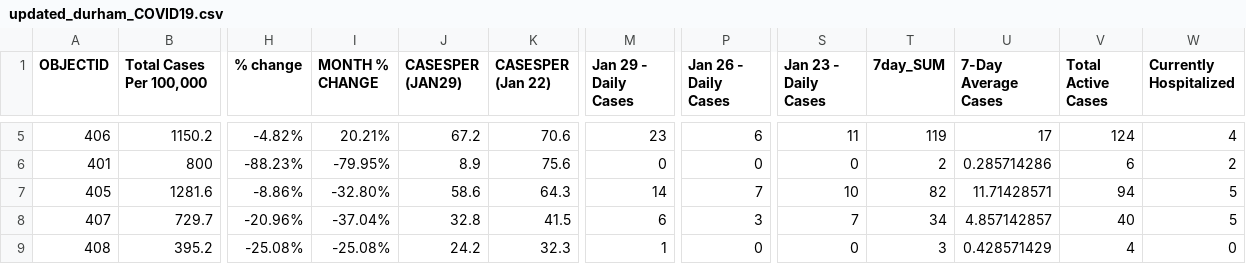
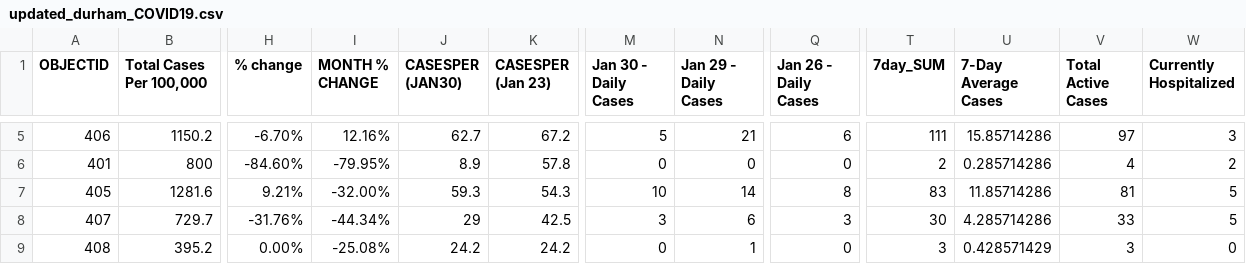
Before and after one commit to NoahCornish/durhamregionCOVID-19, a CSV file: updated_durham_COVID19.csv, drawn as a sheet; only a part is shown, gaps mark what is left out; removed rows and columns are numbered as before the commit, all else as after; the diff covers the shown part only; the diff names each change by its address in the sheet, - before the commit and + after, or states it on an @@ line.

```diff
--- a/updated_durham_COVID19.csv
+++ b/updated_durham_COVID19.csv
+column M (Jan 30 - Daily Cases), rows 5-9: 5 | 0 | 10 | 3 | 0
-column S (Jan 23 - Daily Cases), rows 5-9: 11 | 0 | 10 | 7 | 0
-J1: CASESPER (JAN29)
+J1: CASESPER (JAN30)
-K1: CASESPER (Jan 22)
+K1: CASESPER (Jan 23)
-H5 (% change): -4.82%
+H5 (% change): -6.70%
-I5 (MONTH % CHANGE): 20.21%
+I5 (MONTH % CHANGE): 12.16%
-J5 (CASESPER (JAN30)): 67.2
+J5 (CASESPER (JAN30)): 62.7
-K5 (CASESPER (Jan 23)): 70.6
+K5 (CASESPER (Jan 23)): 67.2
-N5 (Jan 29 - Daily Cases): 23
+N5 (Jan 29 - Daily Cases): 21
-T5 (7day_SUM): 119
+T5 (7day_SUM): 111
-U5 (7-Day Average Cases): 17
+U5 (7-Day Average Cases): 15.85714286
-V5 (Total Active Cases): 124
+V5 (Total Active Cases): 97
-W5 (Currently Hospitalized): 4
+W5 (Currently Hospitalized): 3
-H6 (% change): -88.23%
+H6 (% change): -84.60%
-K6 (CASESPER (Jan 23)): 75.6
+K6 (CASESPER (Jan 23)): 57.8
-V6 (Total Active Cases): 6
+V6 (Total Active Cases): 4
-H7 (% change): -8.86%
+H7 (% change): 9.21%
-I7 (MONTH % CHANGE): -32.80%
+I7 (MONTH % CHANGE): -32.00%
-J7 (CASESPER (JAN30)): 58.6
+J7 (CASESPER (JAN30)): 59.3
-K7 (CASESPER (Jan 23)): 64.3
+K7 (CASESPER (Jan 23)): 54.3
-Q7 (Jan 26 - Daily Cases): 7
+Q7 (Jan 26 - Daily Cases): 8
-T7 (7day_SUM): 82
+T7 (7day_SUM): 83
-U7 (7-Day Average Cases): 11.71428571
+U7 (7-Day Average Cases): 11.85714286
-V7 (Total Active Cases): 94
+V7 (Total Active Cases): 81
-H8 (% change): -20.96%
+H8 (% change): -31.76%
-I8 (MONTH % CHANGE): -37.04%
+I8 (MONTH % CHANGE): -44.34%
-J8 (CASESPER (JAN30)): 32.8
+J8 (CASESPER (JAN30)): 29
-K8 (CASESPER (Jan 23)): 41.5
+K8 (CASESPER (Jan 23)): 42.5
-T8 (7day_SUM): 34
+T8 (7day_SUM): 30
-U8 (7-Day Average Cases): 4.857142857
+U8 (7-Day Average Cases): 4.285714286
-V8 (Total Active Cases): 40
+V8 (Total Active Cases): 33
-H9 (% change): -25.08%
+H9 (% change): 0.00%
-K9 (CASESPER (Jan 23)): 32.3
+K9 (CASESPER (Jan 23)): 24.2
-V9 (Total Active Cases): 4
+V9 (Total Active Cases): 3
```
Also changed, not shown: 25 edited cells elsewhere in this file.
